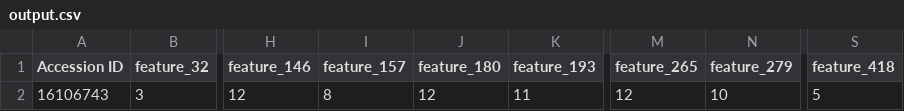
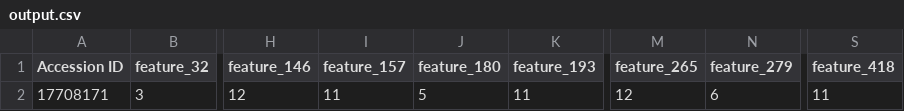
Before and after one commit to bjorgkav/concreteml-covid-classifier, a CSV file: client/GUI/Test_Folder/output.csv, drawn as a sheet; only a part is shown, gaps mark what is left out; the diff names each change by its address in the sheet, - before the commit and + after, or states it on an @@ line.

Commit message:
implemented in-app requests to server, recompiled and saved model after adjusting dataset due to errors, updated UI

```diff
--- a/client/GUI/Test_Folder/output.csv
+++ b/client/GUI/Test_Folder/output.csv
-A2 (Accession ID): 16106743
+A2 (Accession ID): 17708171
-I2 (feature_157): 8
+I2 (feature_157): 11
-J2 (feature_180): 12
+J2 (feature_180): 5
-N2 (feature_279): 10
+N2 (feature_279): 6
-S2 (feature_418): 5
+S2 (feature_418): 11
```
Also changed, not shown: 35 other files.
